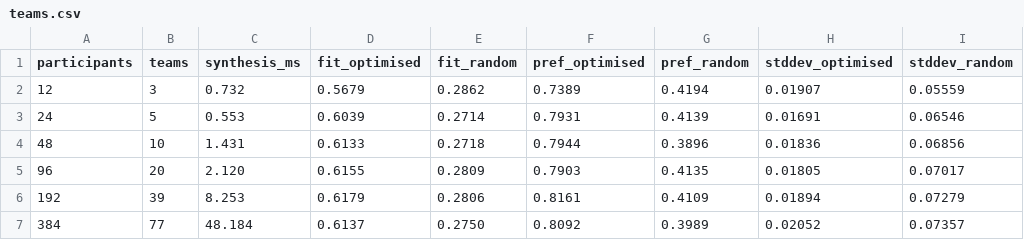
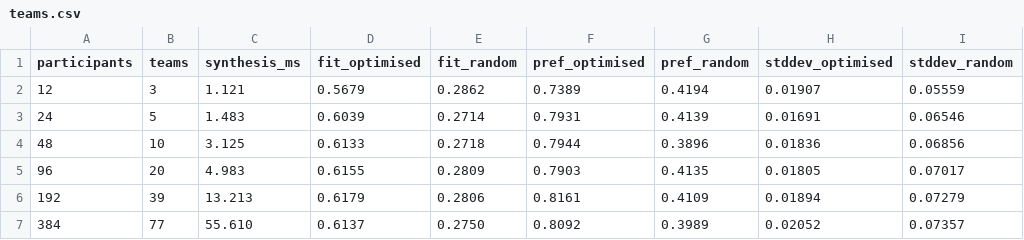
Before and after one commit to YashChauhan01/CampusConnect, a CSV file: docs/data/teams.csv, drawn as a sheet.

Commit message:
Match role keywords on whole tokens instead of substrings
Substring matching let short skill names leak into unrelated roles: "C"
matched "css", "docker" and "pitch", "Go" matched "mongodb", "Java"
matched "javascript". Skills and keywords are now normalised, mapped
through a small alias table (js, postgres, k8s, ...) and compared as
whole tokens, so "Spring Boot" still matches "spring".

Regenerated the Mode 2 benchmark and re-ran the 400-student end-to-end
check: Hungarian fit 0.752 vs 0.316 for random teams (previously
inflated to 0.776 / 0.377); all checks pass.

```diff
--- a/docs/data/teams.csv
+++ b/docs/data/teams.csv
@@ -1,7 +1,7 @@
 participants,teams,synthesis_ms,fit_optimised,fit_random,pref_optimised,pref_random,stddev_optimised,stddev_random
-12,3,0.732,0.5679,0.2862,0.7389,0.4194,0.01907,0.05559
-24,5,0.553,0.6039,0.2714,0.7931,0.4139,0.01691,0.06546
-48,10,1.431,0.6133,0.2718,0.7944,0.3896,0.01836,0.06856
-96,20,2.120,0.6155,0.2809,0.7903,0.4135,0.01805,0.07017
-192,39,8.253,0.6179,0.2806,0.8161,0.4109,0.01894,0.07279
-384,77,48.184,0.6137,0.2750,0.8092,0.3989,0.02052,0.07357
+12,3,1.121,0.5679,0.2862,0.7389,0.4194,0.01907,0.05559
+24,5,1.483,0.6039,0.2714,0.7931,0.4139,0.01691,0.06546
+48,10,3.125,0.6133,0.2718,0.7944,0.3896,0.01836,0.06856
+96,20,4.983,0.6155,0.2809,0.7903,0.4135,0.01805,0.07017
+192,39,13.213,0.6179,0.2806,0.8161,0.4109,0.01894,0.07279
+384,77,55.610,0.6137,0.2750,0.8092,0.3989,0.02052,0.07357
```
Also changed, not shown: 4 other files.
